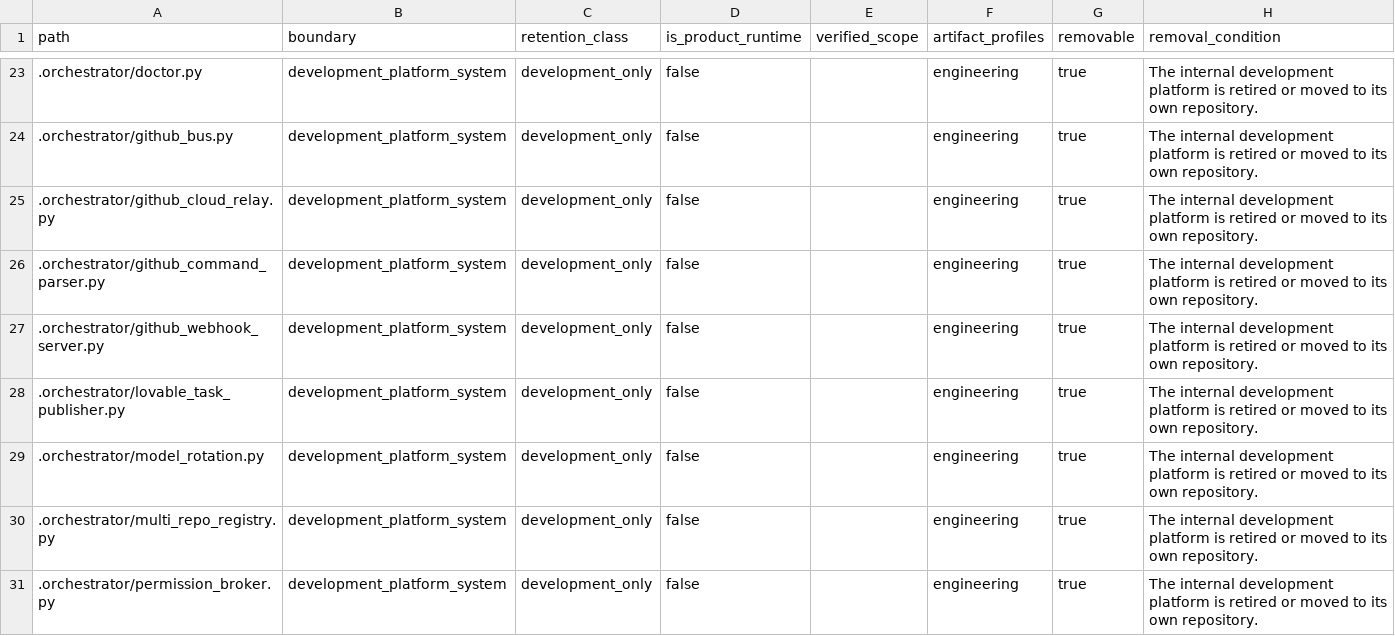
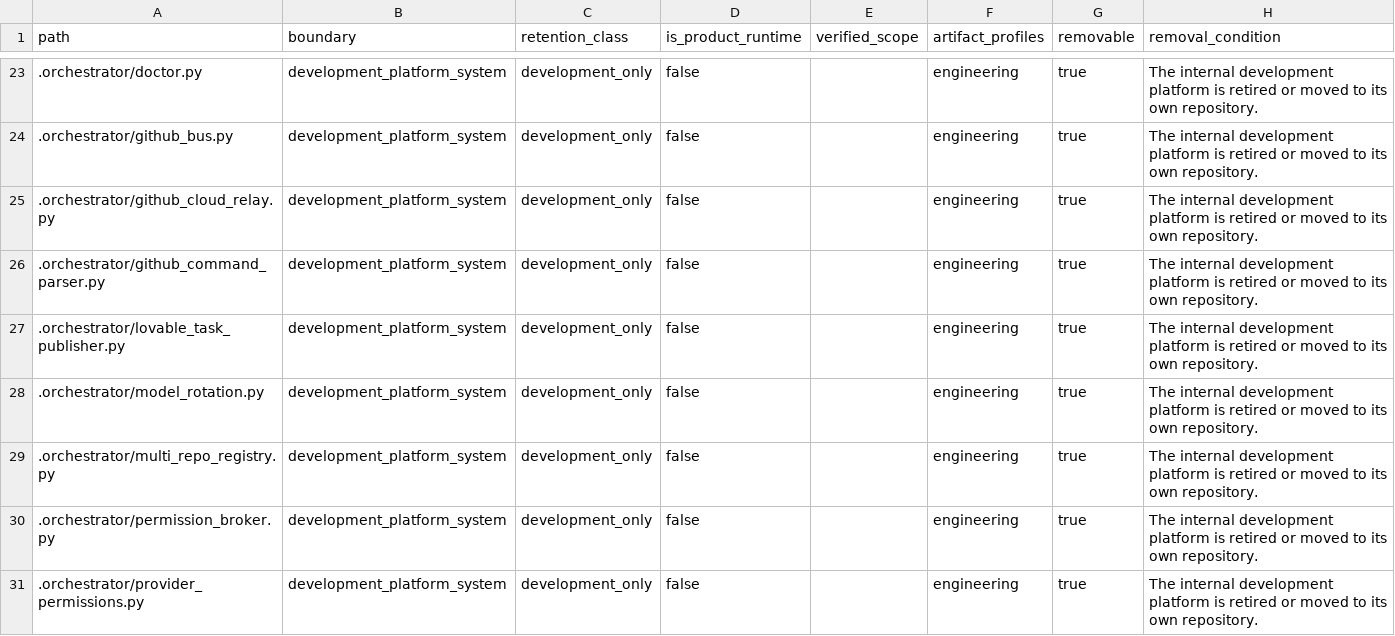
Before and after one commit to alfloop-dev/odayplus, a CSV file: docs/audits/code-boundary-inventory.csv, drawn as a sheet; only a part is shown, gaps mark what is left out; the shorter side is filled out with more unchanged rows.

Commit message:
refactor(orchestrator): retire unused github webhook ingress

```diff
--- a/docs/audits/code-boundary-inventory.csv
+++ b/docs/audits/code-boundary-inventory.csv
@@ -26,3 +26,2 @@ path,boundary,retention_class,is_product_runtime,verified_scope,artifact_profile
 .orchestrator/github_command_parser.py,development_platform_system,development_only,false,,engineering,true,The internal development platform is retired or moved to its own repository.
-.orchestrator/github_webhook_server.py,development_platform_system,development_only,false,,engineering,true,The internal development platform is retired or moved to its own repository.
 .orchestrator/lovable_task_publisher.py,development_platform_system,development_only,false,,engineering,true,The internal development platform is retired or moved to its own repository.
```
Also changed, not shown: 5 other files.
